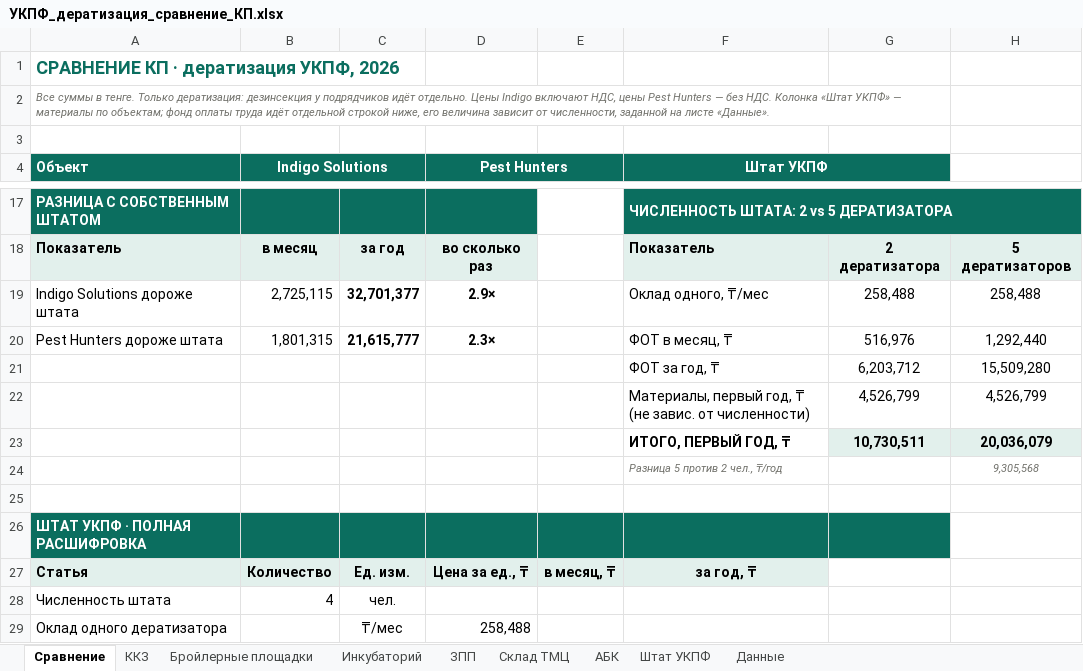
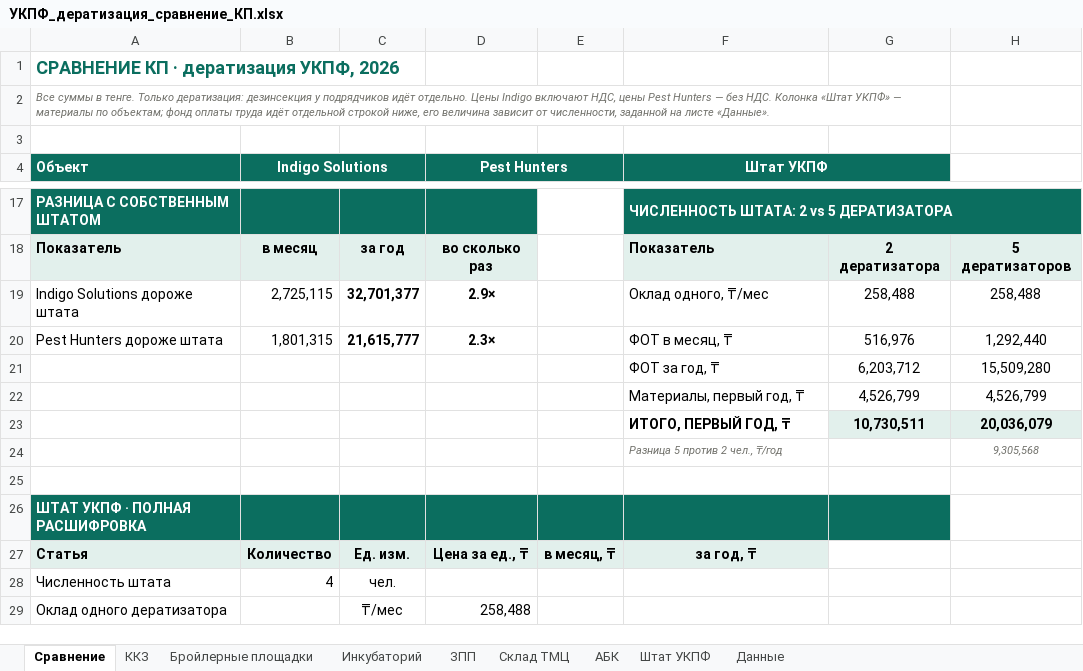
Before and after one commit to alibeksailaubaev-cmd/Periscope-2.0, an Excel workbook: reports/УКПФ_дератизация_сравнение_КП.xlsx, sheet Сравнение, drawn as a sheet; only a part is shown, gaps mark what is left out; values as stored, in another font and other column widths than the file's, no borders; the diff names each change by its address in the sheet, - before the commit and + after, or states it on an @@ line.

```diff
--- a/reports/УКПФ_дератизация_сравнение_КП.xlsx (sheet Сравнение)
+++ b/reports/УКПФ_дератизация_сравнение_КП.xlsx (sheet Сравнение)
-F22 (Штат УКПФ): Материалы, первый год, ₸ (не завис. от численности)
+F22 (Штат УКПФ): Материалы, первый год, ₸
```
